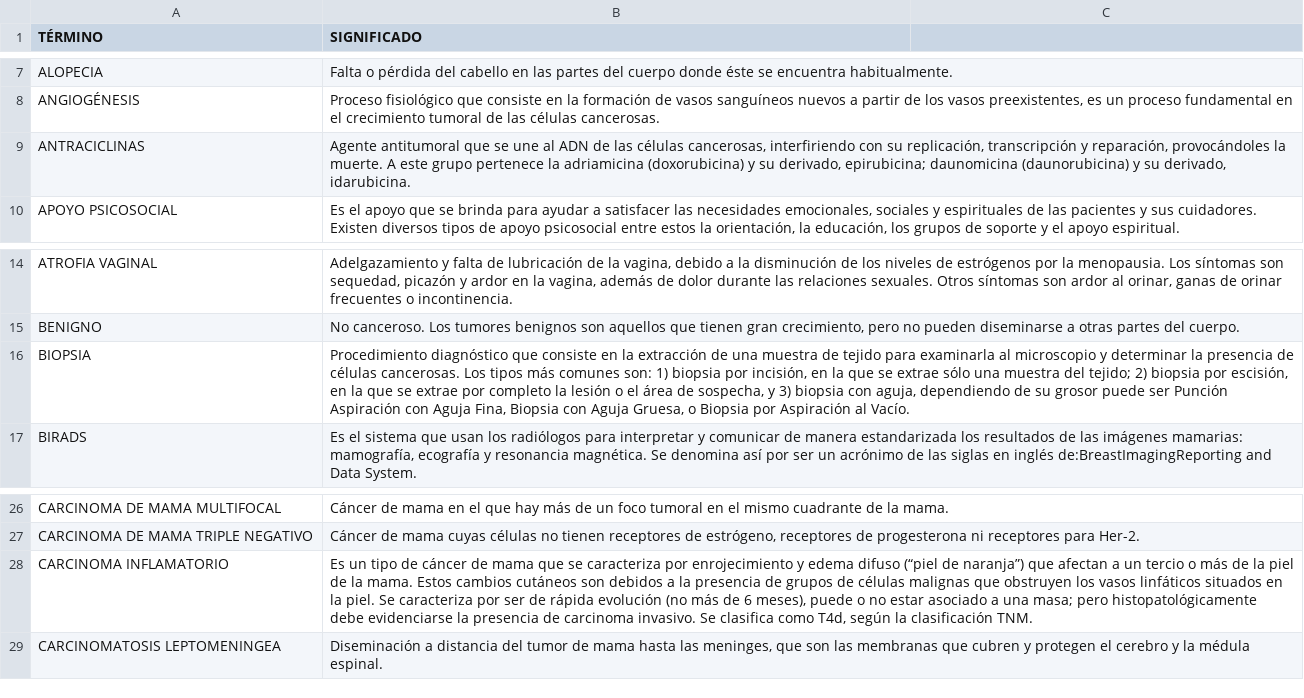
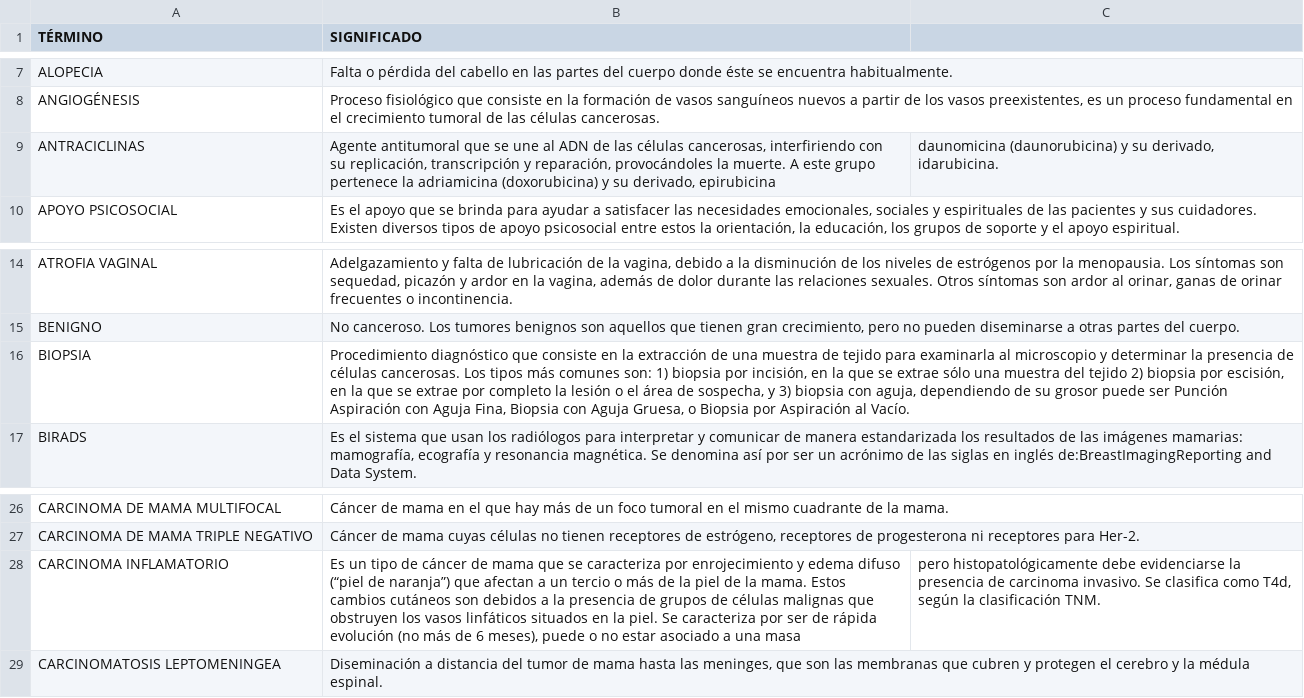
Before and after one commit to dlunamontilla/canceravanzadodemama, a CSV file: recursos/csv/glosario.csv, drawn as a sheet; only a part is shown, gaps mark what is left out; the diff names each change by its address in the sheet, - before the commit and + after, or states it on an @@ line.

```diff
--- a/recursos/csv/glosario.csv
+++ b/recursos/csv/glosario.csv
-B9 (SIGNIFICADO): …su derivado, epirubicina; daunomicina (daunorubicina) y su derivado, idarubicina.
+B9 (SIGNIFICADO): …su derivado, epirubicina
-C9: (empty)
+C9: daunomicina (daunorubicina) y su derivado, idarubicina.
-B16 (SIGNIFICADO): …muestra del tejido; 2) biopsia…
+B16 (SIGNIFICADO): …muestra del tejido 2) biopsia…
-B28 (SIGNIFICADO): …a una masa; pero histopatológicamente debe evidenciarse la presencia de carcinoma invasivo. Se clasifica como T4d, según la clasificación TNM.
+B28 (SIGNIFICADO): …a una masa
-C28: (empty)
+C28: pero histopatológicamente debe evidenciarse la presencia de carcinoma invasivo. Se clasifica como T4d, según la clasificación TNM.
```
Also changed, not shown: 4 other files.
